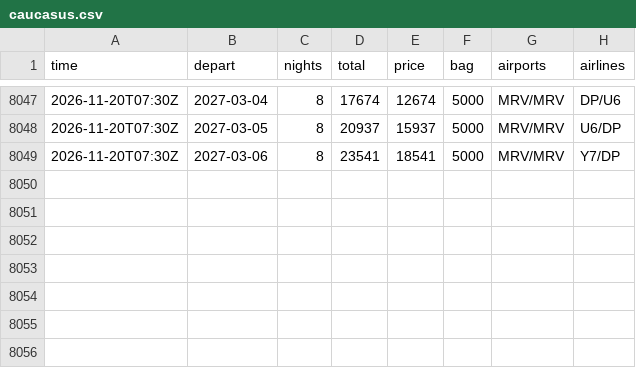
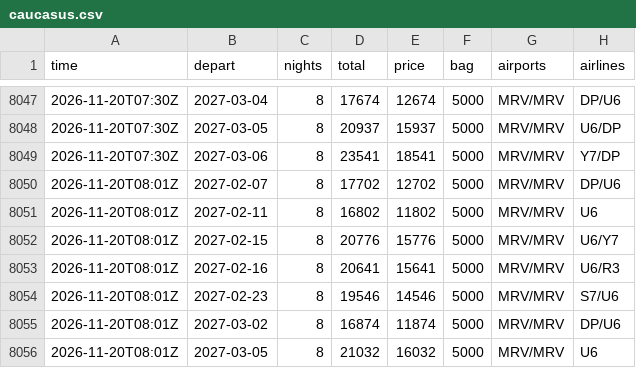
Before and after one commit to JohnLennon000/ski-tickets, a CSV file: docs/data/trips/caucasus.csv, drawn as a sheet; only a part is shown, gaps mark what is left out.

```diff
--- a/docs/data/trips/caucasus.csv
+++ b/docs/data/trips/caucasus.csv
@@ -8049 +8049,8 @@ time,depart,nights,total,price,bag,airports,airlines
 2026-11-20T07:30Z,2027-03-06,8,23541,18541,5000,MRV/MRV,Y7/DP
+2026-11-20T08:01Z,2027-02-07,8,17702,12702,5000,MRV/MRV,DP/U6
+2026-11-20T08:01Z,2027-02-11,8,16802,11802,5000,MRV/MRV,U6
+2026-11-20T08:01Z,2027-02-15,8,20776,15776,5000,MRV/MRV,U6/Y7
+2026-11-20T08:01Z,2027-02-16,8,20641,15641,5000,MRV/MRV,U6/R3
+2026-11-20T08:01Z,2027-02-23,8,19546,14546,5000,MRV/MRV,S7/U6
+2026-11-20T08:01Z,2027-03-02,8,16874,11874,5000,MRV/MRV,DP/U6
+2026-11-20T08:01Z,2027-03-05,8,21032,16032,5000,MRV/MRV,U6
```
Also changed, not shown: docs/data/best.csv, docs/data/trips/gorny.csv, 6 other files.
